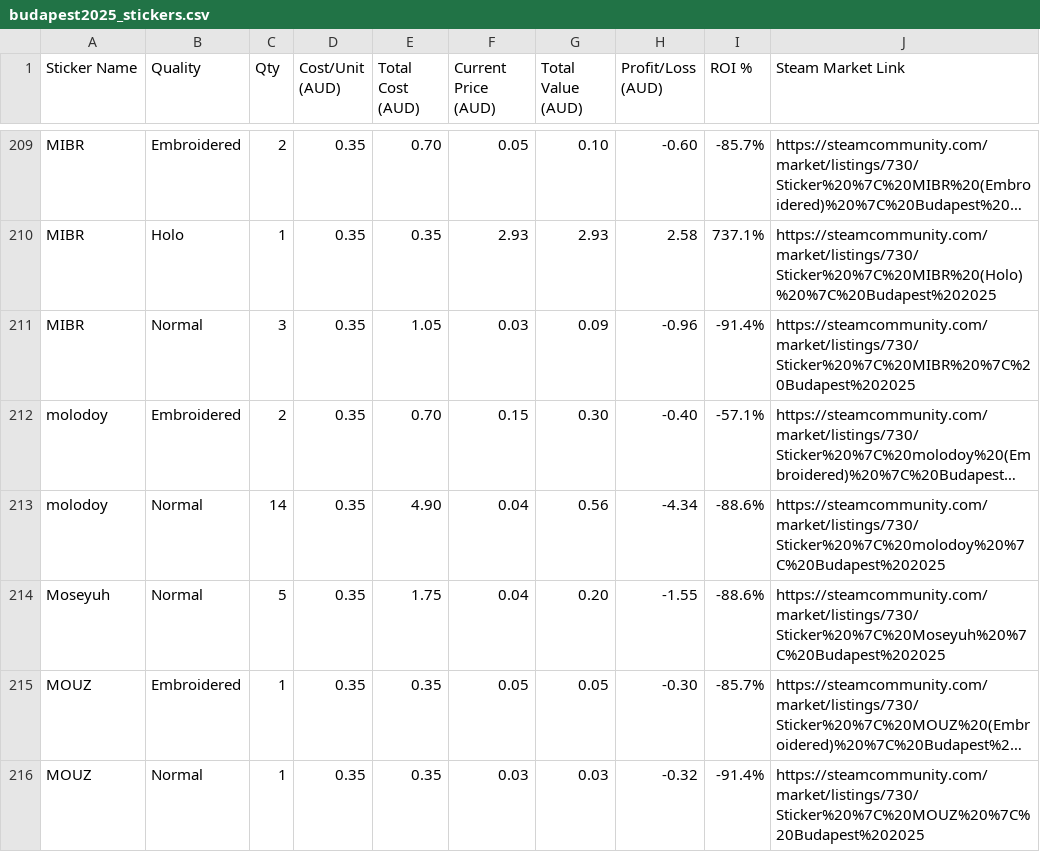
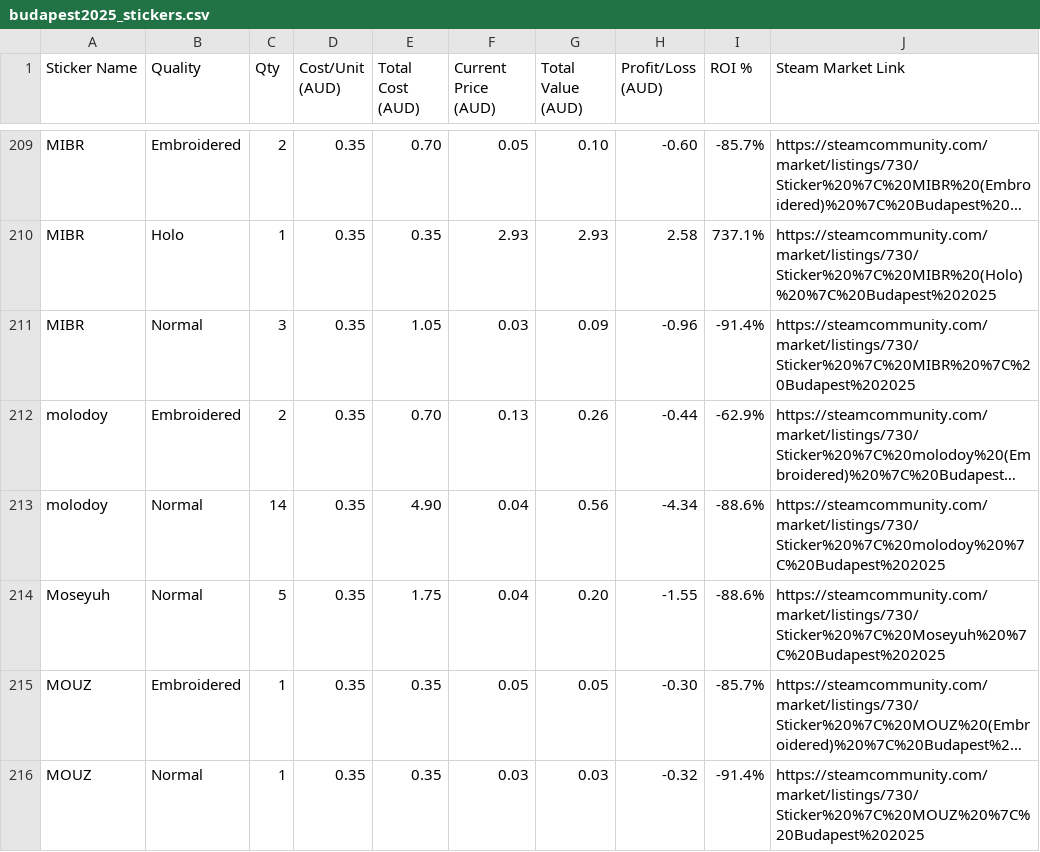
Before and after one commit to oldm8clint/cs2inventorytracker, a CSV file: budapest2025_stickers.csv, drawn as a sheet; only a part is shown, gaps mark what is left out; long unchanged cells end in …; the diff covers the shown part only; the diff names each change by its address in the sheet, - before the commit and + after, or states it on an @@ line.

```diff
--- a/budapest2025_stickers.csv
+++ b/budapest2025_stickers.csv
-F212 (Current Price (AUD)): 0.15
+F212 (Current Price (AUD)): 0.13
-G212 (Total Value (AUD)): 0.30
+G212 (Total Value (AUD)): 0.26
-H212 (Profit/Loss (AUD)): -0.40
+H212 (Profit/Loss (AUD)): -0.44
-I212 (ROI %): -57.1%
+I212 (ROI %): -62.9%
```
Also changed, not shown: 119 edited cells elsewhere in this file, 4 other files.
